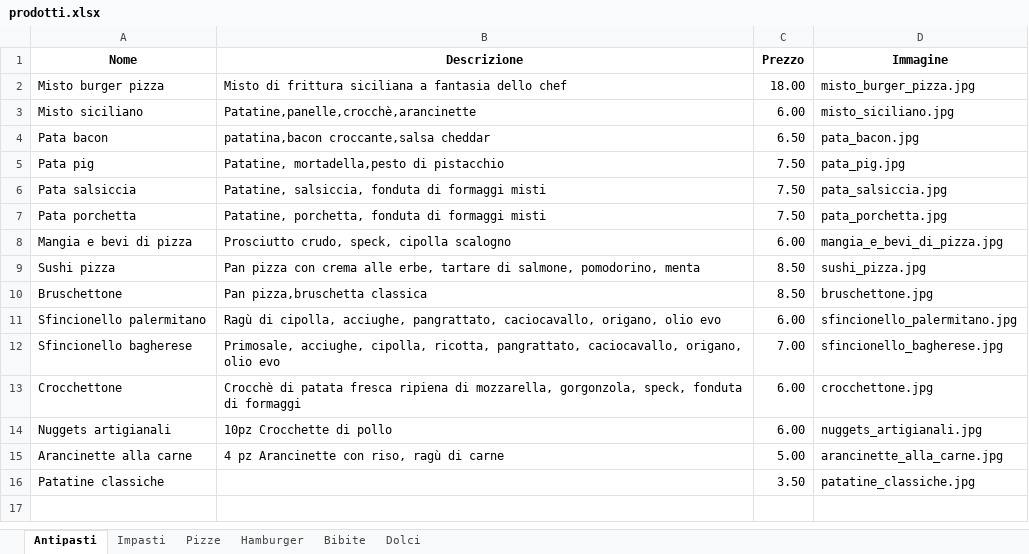
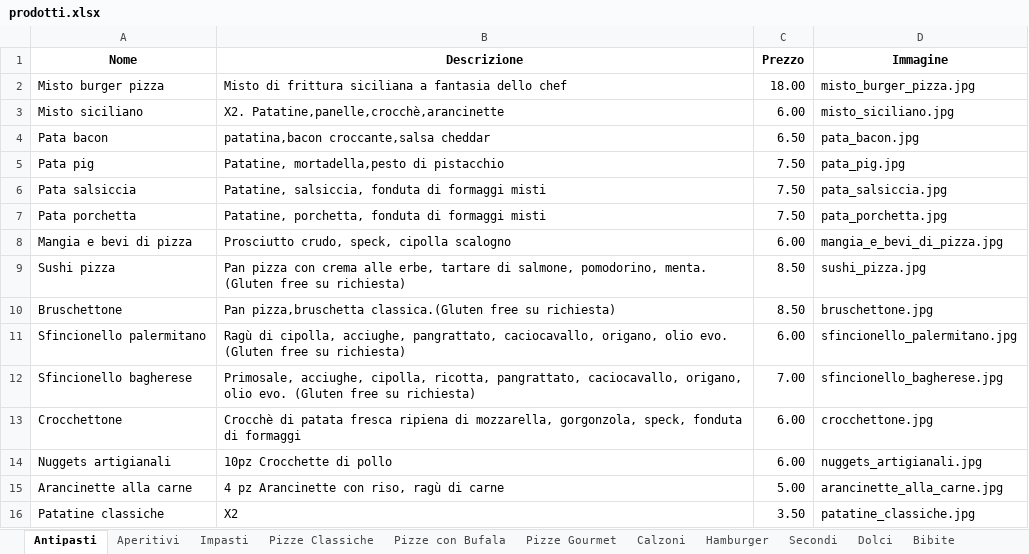
Before and after one commit to BurgerPizzaPalermo/burgerpizzapalermo.github.io, an Excel workbook: prodotti.xlsx, sheet Antipasti, drawn as a sheet; values as stored, in another font and other column widths than the file's, no borders; the diff names each change by its address in the sheet, - before the commit and + after, or states it on an @@ line.

```diff
--- a/prodotti.xlsx (sheet Antipasti)
+++ b/prodotti.xlsx (sheet Antipasti)
-sheet tab: Pizze
+sheet tab: Pizze Classiche
+sheet tab: Aperitivi
+sheet tab: Pizze con Bufala
+sheet tab: Pizze Gourmet
+sheet tab: Calzoni
+sheet tab: Secondi
@@ sheet tab order changed: Antipasti | Aperitivi | Impasti | Pizze Classiche | Pizze con Bufala | Pizze Gourmet | Calzoni | Hamburger | Secondi | Dolci | Bibite @@
-B3 (Descrizione): Patatine,panelle,crocchè,arancinette
+B3 (Descrizione): X2. Patatine,panelle,crocchè,arancinette
-B9 (Descrizione): …salmone, pomodorino, menta
+B9 (Descrizione): …salmone, pomodorino, menta. (Gluten free su richiesta)
-B10 (Descrizione): Pan pizza,bruschetta classica
+B10 (Descrizione): Pan pizza,bruschetta classica.(Gluten free su richiesta)
-B11 (Descrizione): …origano, olio evo
+B11 (Descrizione): …origano, olio evo. (Gluten free su richiesta)
-B12 (Descrizione): …origano, olio evo
+B12 (Descrizione): …origano, olio evo. (Gluten free su richiesta)
-B16 (Descrizione): (empty)
+B16 (Descrizione): X2
```
Also changed, not shown: sheet Pizze Classiche, sheet Bibite, sheet Dolci, sheet Hamburger, sheet Impasti, other sheet tabs, 28 other files.
